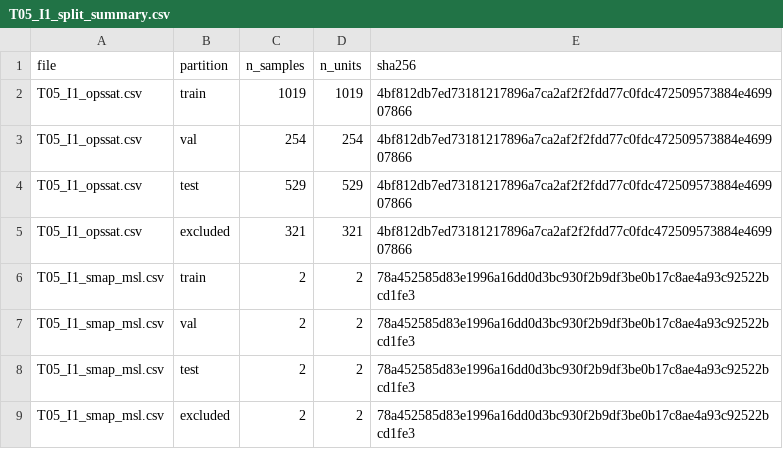
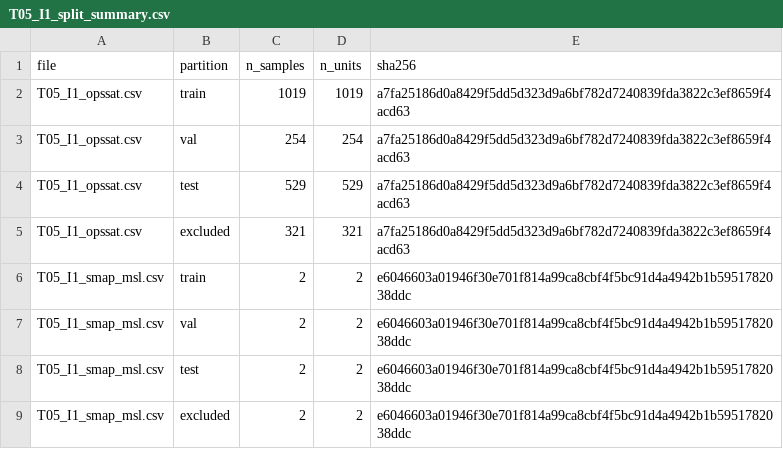
Before and after one commit to paramesh502/dl-end-sem, a CSV file: results/T05_I1_split_summary.csv, drawn as a sheet.

```diff
--- a/results/T05_I1_split_summary.csv
+++ b/results/T05_I1_split_summary.csv
@@ -1,9 +1,9 @@
 file,partition,n_samples,n_units,sha256
-T05_I1_opssat.csv,train,1019,1019,4bf812db7ed73181217896a7ca2af2f2fdd77c0fdc472509573884e469907866
-T05_I1_opssat.csv,val,254,254,4bf812db7ed73181217896a7ca2af2f2fdd77c0fdc472509573884e469907866
-T05_I1_opssat.csv,test,529,529,4bf812db7ed73181217896a7ca2af2f2fdd77c0fdc472509573884e469907866
-T05_I1_opssat.csv,excluded,321,321,4bf812db7ed73181217896a7ca2af2f2fdd77c0fdc472509573884e469907866
-T05_I1_smap_msl.csv,train,2,2,78a452585d83e1996a16dd0d3bc930f2b9df3be0b17c8ae4a93c92522bcd1fe3
-T05_I1_smap_msl.csv,val,2,2,78a452585d83e1996a16dd0d3bc930f2b9df3be0b17c8ae4a93c92522bcd1fe3
-T05_I1_smap_msl.csv,test,2,2,78a452585d83e1996a16dd0d3bc930f2b9df3be0b17c8ae4a93c92522bcd1fe3
-T05_I1_smap_msl.csv,excluded,2,2,78a452585d83e1996a16dd0d3bc930f2b9df3be0b17c8ae4a93c92522bcd1fe3
+T05_I1_opssat.csv,train,1019,1019,a7fa25186d0a8429f5dd5d323d9a6bf782d7240839fda3822c3ef8659f4acd63
+T05_I1_opssat.csv,val,254,254,a7fa25186d0a8429f5dd5d323d9a6bf782d7240839fda3822c3ef8659f4acd63
+T05_I1_opssat.csv,test,529,529,a7fa25186d0a8429f5dd5d323d9a6bf782d7240839fda3822c3ef8659f4acd63
+T05_I1_opssat.csv,excluded,321,321,a7fa25186d0a8429f5dd5d323d9a6bf782d7240839fda3822c3ef8659f4acd63
+T05_I1_smap_msl.csv,train,2,2,e6046603a01946f30e701f814a99ca8cbf4f5bc91d4a4942b1b5951782038ddc
+T05_I1_smap_msl.csv,val,2,2,e6046603a01946f30e701f814a99ca8cbf4f5bc91d4a4942b1b5951782038ddc
+T05_I1_smap_msl.csv,test,2,2,e6046603a01946f30e701f814a99ca8cbf4f5bc91d4a4942b1b5951782038ddc
+T05_I1_smap_msl.csv,excluded,2,2,e6046603a01946f30e701f814a99ca8cbf4f5bc91d4a4942b1b5951782038ddc
```
Also changed, not shown: results/T05_I1_smap_msl.csv, 2 other files.
